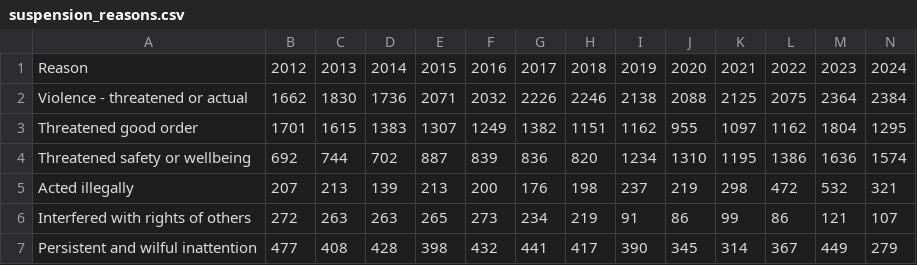
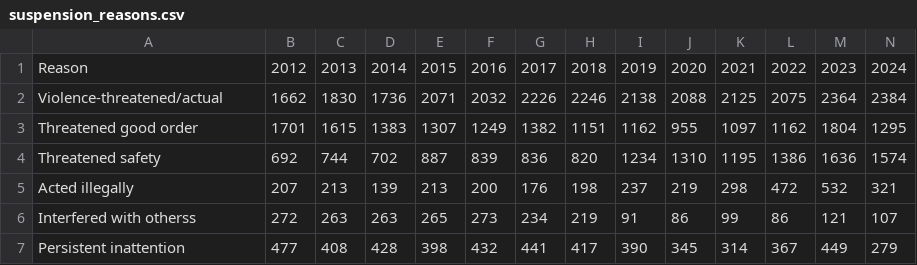
Before and after one commit to dgun0024/FIT3179, a CSV file: a2/data/suspension_reasons.csv, drawn as a sheet.

```diff
--- a/a2/data/suspension_reasons.csv
+++ b/a2/data/suspension_reasons.csv
@@ -1,7 +1,7 @@
 Reason,2012,2013,2014,2015,2016,2017,2018,2019,2020,2021,2022,2023,2024
-Violence - threatened or actual,1662,1830,1736,2071,2032,2226,2246,2138,2088,2125,2075,2364,2384
+Violence-threatened/actual,1662,1830,1736,2071,2032,2226,2246,2138,2088,2125,2075,2364,2384
 Threatened good order,1701,1615,1383,1307,1249,1382,1151,1162,955,1097,1162,1804,1295
-Threatened safety or wellbeing,692,744,702,887,839,836,820,1234,1310,1195,1386,1636,1574
+Threatened safety,692,744,702,887,839,836,820,1234,1310,1195,1386,1636,1574
 Acted illegally,207,213,139,213,200,176,198,237,219,298,472,532,321
-Interfered with rights of others,272,263,263,265,273,234,219,91,86,99,86,121,107
-Persistent and wilful inattention,477,408,428,398,432,441,417,390,345,314,367,449,279
+Interfered with otherss,272,263,263,265,273,234,219,91,86,99,86,121,107
+Persistent inattention,477,408,428,398,432,441,417,390,345,314,367,449,279
```
Also changed, not shown: a2/data/year_levels.csv, 12 other files.
